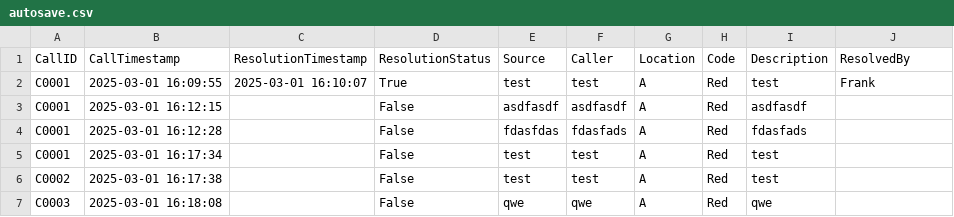
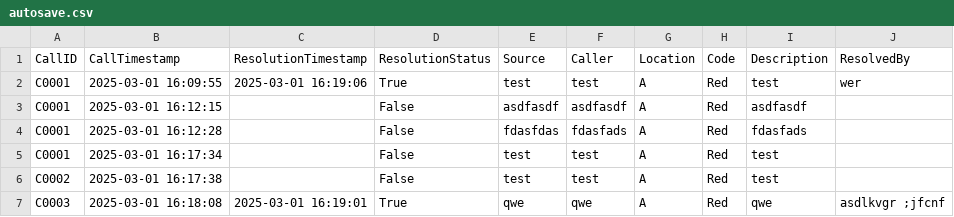
Before and after one commit to ApplePie27/Otak25DispatchGUI, a CSV file: autosave.csv, drawn as a sheet.

```diff
--- a/autosave.csv
+++ b/autosave.csv
@@ -1,3 +1,3 @@
 CallID,CallTimestamp,ResolutionTimestamp,ResolutionStatus,Source,Caller,Location,Code,Description,ResolvedBy
-C0001,2025-03-01 16:09:55,2025-03-01 16:10:07,True,test,test,A,Red,test,Frank
+C0001,2025-03-01 16:09:55,2025-03-01 16:19:06,True,test,test,A,Red,test,wer
 C0001,2025-03-01 16:12:15,,False,asdfasdf,asdfasdf,A,Red,asdfasdf,
@@ -6,2 +6,2 @@ C0001,2025-03-01 16:17:34,,False,test,test,A,Red,test,
 C0002,2025-03-01 16:17:38,,False,test,test,A,Red,test,
-C0003,2025-03-01 16:18:08,,False,qwe,qwe,A,Red,qwe,
+C0003,2025-03-01 16:18:08,2025-03-01 16:19:01,True,qwe,qwe,A,Red,qwe,asdlkvgr ;jfcnf
```
Also changed, not shown: 2 other files.
